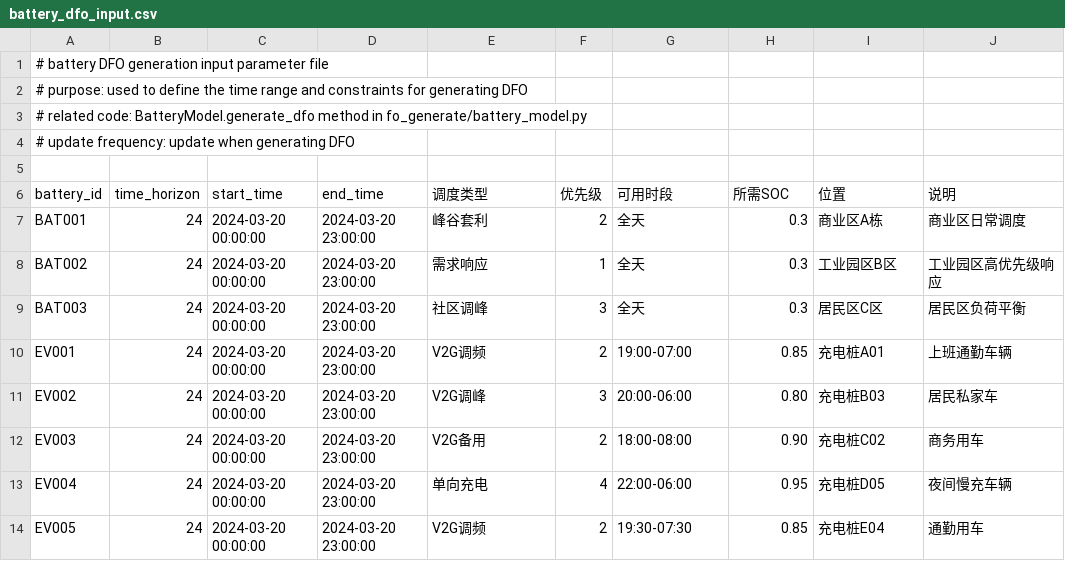
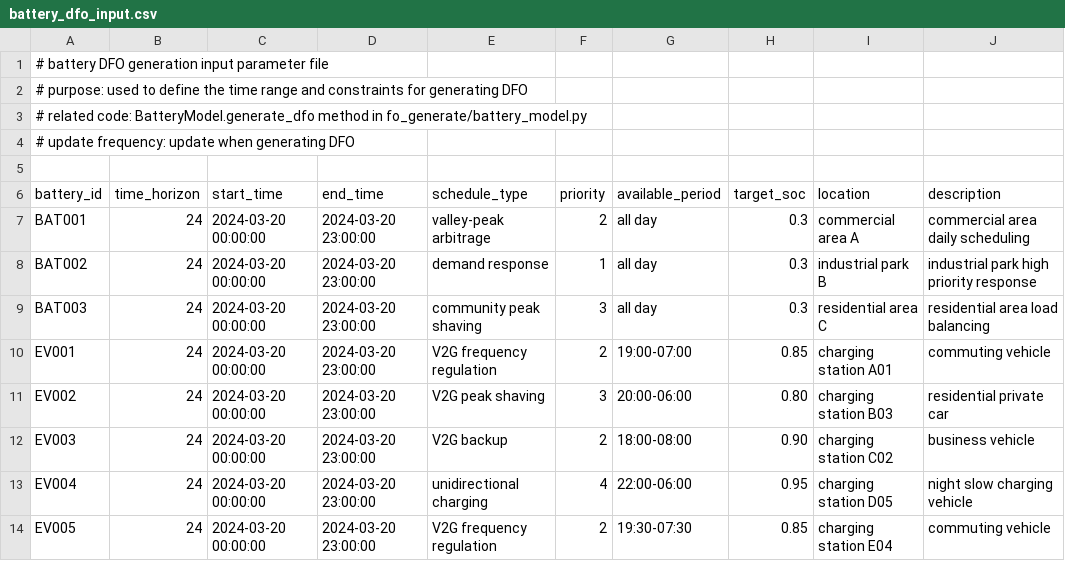
Before and after one commit to Chenennis/FOgym, a CSV file: data/battery_dfo_input.csv, drawn as a sheet.

```diff
--- a/data/battery_dfo_input.csv
+++ b/data/battery_dfo_input.csv
@@ -5,10 +5,10 @@
 
-battery_id,time_horizon,start_time,end_time,调度类型,优先级,可用时段,所需SOC,位置,说明
-BAT001,24,2024-03-20 00:00:00,2024-03-20 23:00:00,峰谷套利,2,全天,0.3,商业区A栋,商业区日常调度
-BAT002,24,2024-03-20 00:00:00,2024-03-20 23:00:00,需求响应,1,全天,0.3,工业园区B区,工业园区高优先级响应
-BAT003,24,2024-03-20 00:00:00,2024-03-20 23:00:00,社区调峰,3,全天,0.3,居民区C区,居民区负荷平衡
-EV001,24,2024-03-20 00:00:00,2024-03-20 23:00:00,V2G调频,2,19:00-07:00,0.85,充电桩A01,上班通勤车辆
-EV002,24,2024-03-20 00:00:00,2024-03-20 23:00:00,V2G调峰,3,20:00-06:00,0.80,充电桩B03,居民私家车
-EV003,24,2024-03-20 00:00:00,2024-03-20 23:00:00,V2G备用,2,18:00-08:00,0.90,充电桩C02,商务用车
-EV004,24,2024-03-20 00:00:00,2024-03-20 23:00:00,单向充电,4,22:00-06:00,0.95,充电桩D05,夜间慢充车辆
-EV005,24,2024-03-20 00:00:00,2024-03-20 23:00:00,V2G调频,2,19:30-07:30,0.85,充电桩E04,通勤用车
+battery_id,time_horizon,start_time,end_time,schedule_type,priority,available_period,target_soc,location,description
+BAT001,24,2024-03-20 00:00:00,2024-03-20 23:00:00,valley-peak arbitrage,2,all day,0.3,commercial area A,commercial area daily scheduling
+BAT002,24,2024-03-20 00:00:00,2024-03-20 23:00:00,demand response,1,all day,0.3,industrial park B,industrial park high priority response
+BAT003,24,2024-03-20 00:00:00,2024-03-20 23:00:00,community peak shaving,3,all day,0.3,residential area C,residential area load balancing
+EV001,24,2024-03-20 00:00:00,2024-03-20 23:00:00,V2G frequency regulation,2,19:00-07:00,0.85,charging station A01,commuting vehicle
+EV002,24,2024-03-20 00:00:00,2024-03-20 23:00:00,V2G peak shaving,3,20:00-06:00,0.80,charging station B03,residential private car
+EV003,24,2024-03-20 00:00:00,2024-03-20 23:00:00,V2G backup,2,18:00-08:00,0.90,charging station C02,business vehicle
+EV004,24,2024-03-20 00:00:00,2024-03-20 23:00:00,unidirectional charging,4,22:00-06:00,0.95,charging station D05,night slow charging vehicle
+EV005,24,2024-03-20 00:00:00,2024-03-20 23:00:00,V2G frequency regulation,2,19:30-07:30,0.85,charging station E04,commuting vehicle
```
Also changed, not shown: data/battery_base_parameters.csv, data/heat_pump_system.csv, 5 other files.
